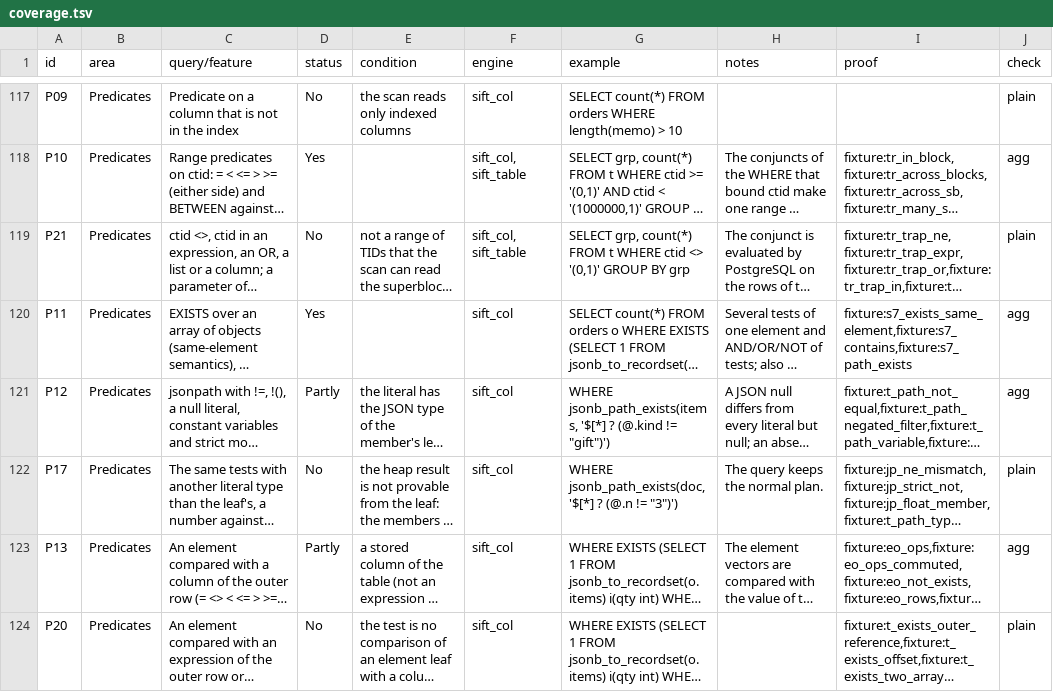
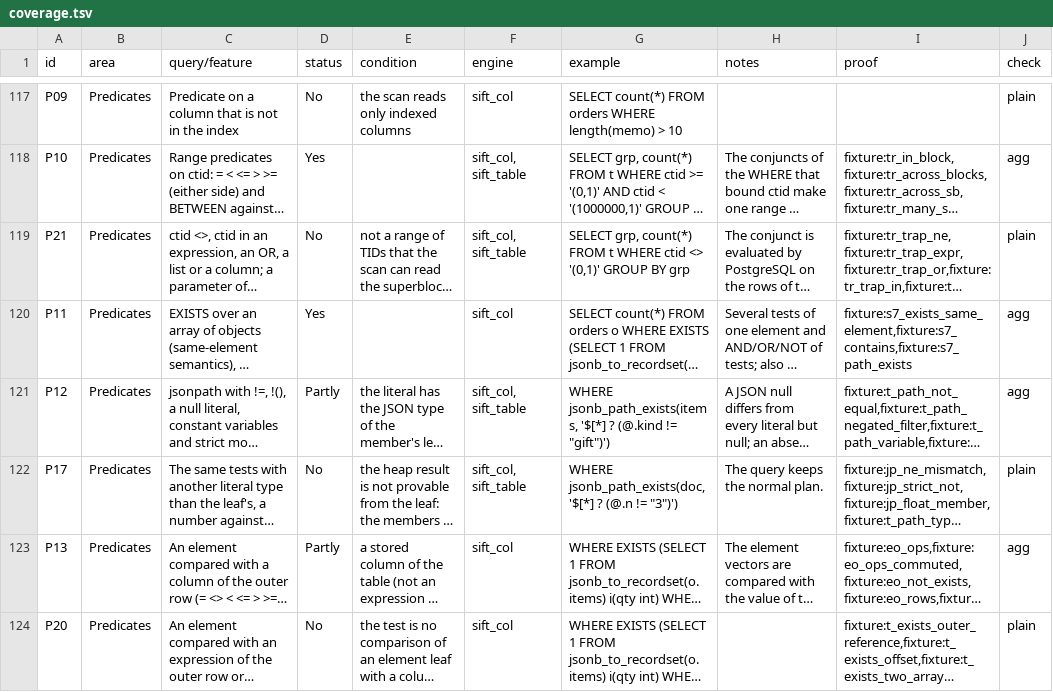
Before and after one commit to brauliobo/pg_sift, a TSV file: docs/coverage.tsv, drawn as a sheet; only a part is shown, gaps mark what is left out; long unchanged cells end in …; the diff names each change by its address in the sheet, - before the commit and + after, or states it on an @@ line.

Commit message:
docs: coverage: jsonpath != and !() rows P12, P17 hold on a sift_table with declared paths

```diff
--- a/docs/coverage.tsv
+++ b/docs/coverage.tsv
-F121:F122 (engine): sift_col
+F121:F122 (engine): sift_col, sift_table
```
Also changed, not shown: 2 other files.
